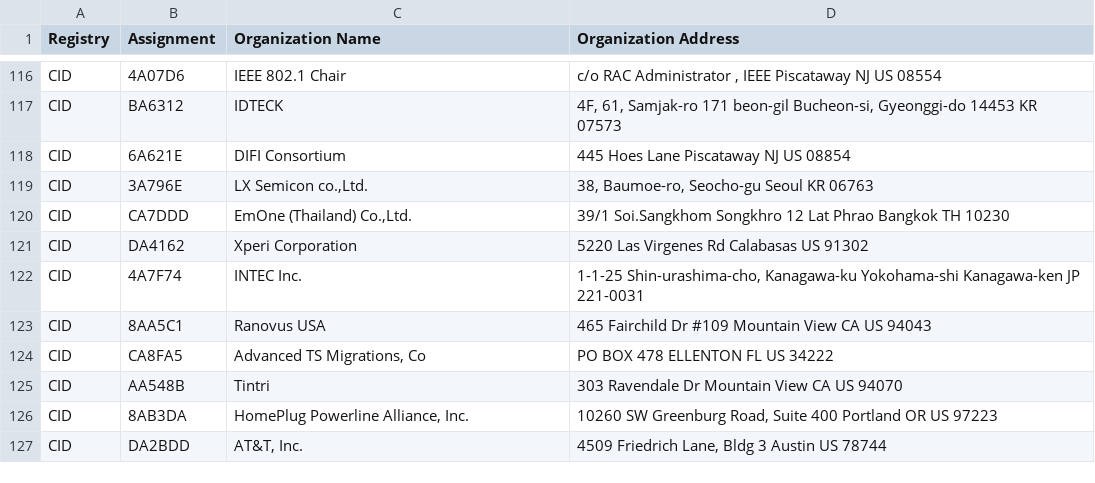
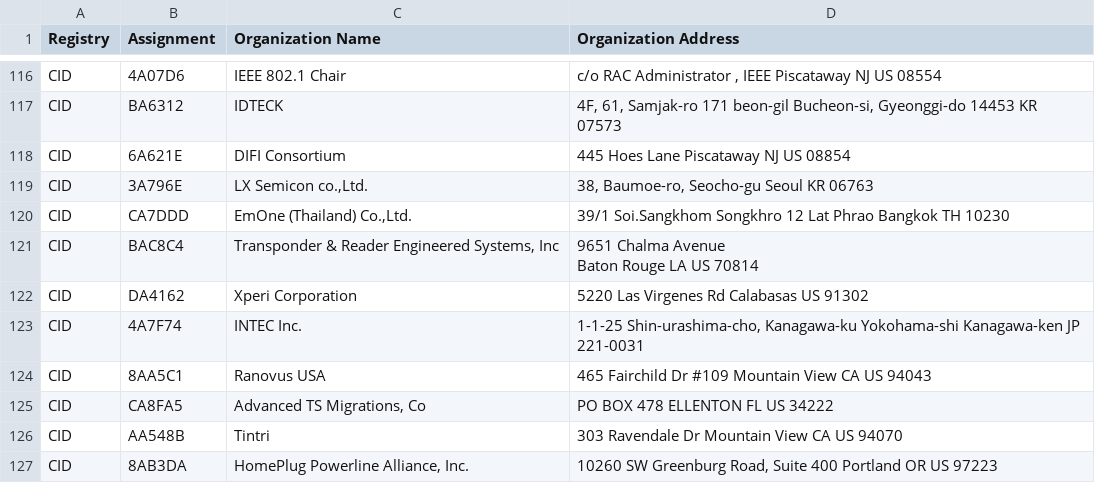
Before and after one commit to hdm/mac-tracker, a CSV file: data/ieee/cid.csv, drawn as a sheet; only a part is shown, gaps mark what is left out; the shorter side is filled out with more unchanged rows; ↵ is a line break in a cell; the diff names each change by its address in the sheet, - before the commit and + after, or states it on an @@ line.

```diff
--- a/data/ieee/cid.csv
+++ b/data/ieee/cid.csv
+row 121: CID | BAC8C4 | Transponder & Reader Engineered Systems, Inc | 9651 Chalma Avenue ↵ Baton Rouge LA US 70814
```
Also changed, not shown: data/ieee/mam.csv, data/ieee/oui36.csv, 35 other files.
